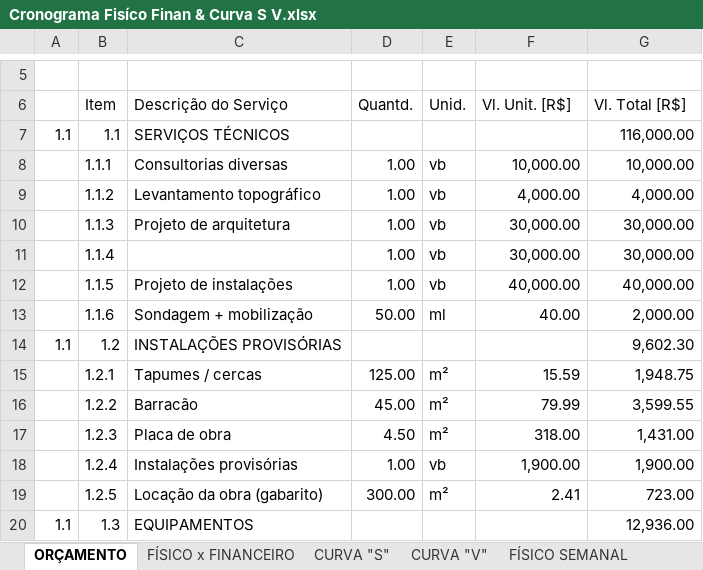
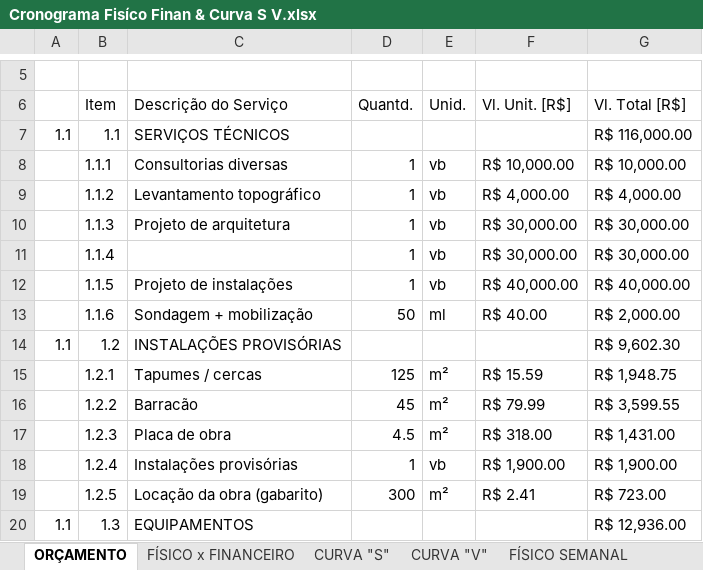
Before and after one commit to EdgardSancosta/Cronograma_Fisico_Financeiro, an Excel workbook: Cronograma Fisíco Finan & Curva S V.xlsx, sheet ORÇAMENTO, drawn as a sheet; only a part is shown, gaps mark what is left out; values as stored, in another font and other column widths than the file's, no cell formats; the diff covers the shown part only; the diff names each change by its address in the sheet, - before the commit and + after, or states it on an @@ line.

```diff
--- a/Cronograma Fisíco Finan & Curva S V.xlsx (sheet ORÇAMENTO)
+++ b/Cronograma Fisíco Finan & Curva S V.xlsx (sheet ORÇAMENTO)
-G7 (Vl. Total [R$]): 116,000.00
+G7 (Vl. Total [R$]): R$ 116,000.00
-D8:D12 (Quantd.): 1.00
+D8:D12 (Quantd.): 1
-F8 (Vl. Unit. [R$]): 10,000.00
+F8 (Vl. Unit. [R$]): R$ 10,000.00
-G8 (Vl. Total [R$]): 10,000.00
+G8 (Vl. Total [R$]): R$ 10,000.00
-F9 (Vl. Unit. [R$]): 4,000.00
+F9 (Vl. Unit. [R$]): R$ 4,000.00
-G9 (Vl. Total [R$]): 4,000.00
+G9 (Vl. Total [R$]): R$ 4,000.00
-F10:F11 (Vl. Unit. [R$]): 30,000.00
+F10:F11 (Vl. Unit. [R$]): R$ 30,000.00
-G10:G11 (Vl. Total [R$]): 30,000.00
+G10:G11 (Vl. Total [R$]): R$ 30,000.00
-F12 (Vl. Unit. [R$]): 40,000.00
+F12 (Vl. Unit. [R$]): R$ 40,000.00
-G12 (Vl. Total [R$]): 40,000.00
+G12 (Vl. Total [R$]): R$ 40,000.00
-D13 (Quantd.): 50.00
+D13 (Quantd.): 50
-F13 (Vl. Unit. [R$]): 40.00
+F13 (Vl. Unit. [R$]): R$ 40.00
-G13 (Vl. Total [R$]): 2,000.00
+G13 (Vl. Total [R$]): R$ 2,000.00
-G14 (Vl. Total [R$]): 9,602.30
+G14 (Vl. Total [R$]): R$ 9,602.30
-D15 (Quantd.): 125.00
+D15 (Quantd.): 125
-F15 (Vl. Unit. [R$]): 15.59
+F15 (Vl. Unit. [R$]): R$ 15.59
-G15 (Vl. Total [R$]): 1,948.75
+G15 (Vl. Total [R$]): R$ 1,948.75
-D16 (Quantd.): 45.00
+D16 (Quantd.): 45
-F16 (Vl. Unit. [R$]): 79.99
+F16 (Vl. Unit. [R$]): R$ 79.99
-G16 (Vl. Total [R$]): 3,599.55
+G16 (Vl. Total [R$]): R$ 3,599.55
-D17 (Quantd.): 4.50
+D17 (Quantd.): 4.5
-F17 (Vl. Unit. [R$]): 318.00
+F17 (Vl. Unit. [R$]): R$ 318.00
-G17 (Vl. Total [R$]): 1,431.00
+G17 (Vl. Total [R$]): R$ 1,431.00
-D18 (Quantd.): 1.00
+D18 (Quantd.): 1
-F18 (Vl. Unit. [R$]): 1,900.00
+F18 (Vl. Unit. [R$]): R$ 1,900.00
-G18 (Vl. Total [R$]): 1,900.00
+G18 (Vl. Total [R$]): R$ 1,900.00
-D19 (Quantd.): 300.00
+D19 (Quantd.): 300
-F19 (Vl. Unit. [R$]): 2.41
+F19 (Vl. Unit. [R$]): R$ 2.41
-G19 (Vl. Total [R$]): 723.00
+G19 (Vl. Total [R$]): R$ 723.00
-G20 (Vl. Total [R$]): 12,936.00
+G20 (Vl. Total [R$]): R$ 12,936.00
```
Also changed, not shown: 134 edited cells elsewhere in this sheet, sheet FÍSICO SEMANAL, other sheet tabs, cell formats, charts or pictures.
